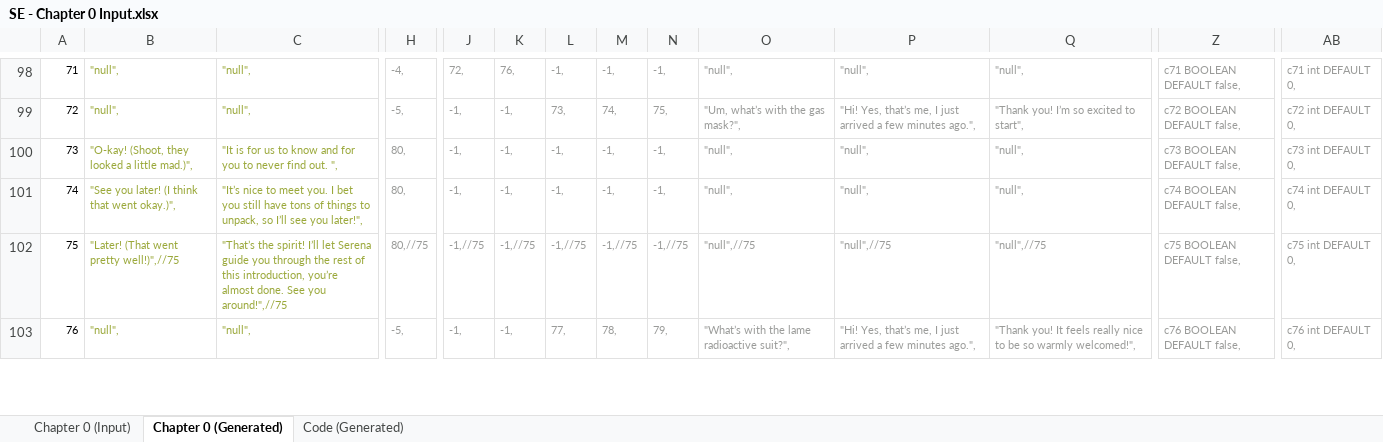
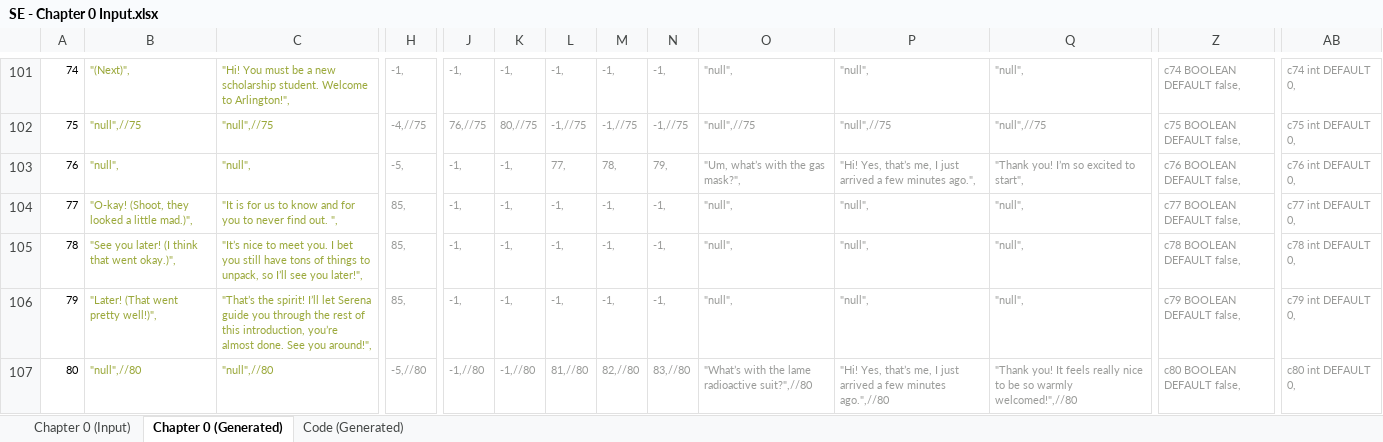
Before and after one commit to Lightshadow226/se, an Excel workbook: chapters (excel)/SE - Chapter 0 Input.xlsx, sheet Chapter 0 (Generated), drawn as a sheet; only a part is shown, gaps mark what is left out; values as stored, in another font and other column widths than the file's, no borders; removed rows and columns are numbered as before the commit, all else as after; rows hold the shown columns only; the diff covers the shown part only; the diff names each change by its address in the sheet, - before the commit and + after, or states it on an @@ line.

```diff
--- a/chapters (excel)/SE - Chapter 0 Input.xlsx (sheet Chapter 0 (Generated))
+++ b/chapters (excel)/SE - Chapter 0 Input.xlsx (sheet Chapter 0 (Generated))
@@ column A renumbered between rows 81 and 136 @@
-B101: "null",
+B101: "(Next)",
-C101: "null",
+C101: "Hi! You must be a new scholarship student. Welcome to Arlington!",
-H101: -4,
+H101: -1,
-J101: 72,
+J101: -1,
-K101: 76,
+K101: -1,
-Z101: c71 BOOLEAN DEFAULT false,
+Z101: c74 BOOLEAN DEFAULT false,
-AB101: c71 int DEFAULT 0,
+AB101: c74 int DEFAULT 0,
+row 102: 75 | "null",//75 | "null",//75 | -4,//75 | 76,//75 | 80,//75 | -1,//75 | -1,//75 | -1,//75 | "null",//75 | "null",//75 | "null",//75 | c75 BOOLEAN DEFAULT false, | c75 int DEFAULT 0,
-L103: 73,
+L103: 77,
-M103: 74,
+M103: 78,
-N103: 75,
+N103: 79,
-Z103: c72 BOOLEAN DEFAULT false,
+Z103: c76 BOOLEAN DEFAULT false,
-AB103: c72 int DEFAULT 0,
+AB103: c76 int DEFAULT 0,
-H104:H105: 80,
+H104:H105: 85,
-Z104: c73 BOOLEAN DEFAULT false,
+Z104: c77 BOOLEAN DEFAULT false,
-AB104: c73 int DEFAULT 0,
+AB104: c77 int DEFAULT 0,
-Z105: c74 BOOLEAN DEFAULT false,
+Z105: c78 BOOLEAN DEFAULT false,
-AB105: c74 int DEFAULT 0,
+AB105: c78 int DEFAULT 0,
-row 102: 75 | "Later! (That went pretty well!)",//75 | "That’s the spirit! I’ll let Serena guide you through the rest of this introduction, you’re almost done. See you around!",//75 | 80,//75 | -1,//75 | -1,//75 | -1,//75 | -1,//75 | -1,//75 | "null",//75 | "null",//75 | "null",//75 | c75 BOOLEAN DEFAULT false, | c75 int DEFAULT 0,
-B106: "null",
+B106: "Later! (That went pretty well!)",
-C106: "null",
+C106: "That’s the spirit! I’ll let Serena guide you through the rest of this introduction, you’re almost done. See you around!",
-H106: -5,
+H106: 85,
-L106: 77,
+L106: -1,
-M106: 78,
+M106: -1,
-N106: 79,
+N106: -1,
-O106: "What’s with the lame radioactive suit?",
+O106: "null",
-P106: "Hi! Yes, that’s me, I just arrived a few minutes ago.",
+P106: "null",
-Q106: "Thank you! It feels really nice to be so warmly welcomed!",
+Q106: "null",
-Z106: c76 BOOLEAN DEFAULT false,
+Z106: c79 BOOLEAN DEFAULT false,
-AB106: c76 int DEFAULT 0,
+AB106: c79 int DEFAULT 0,
+row 107: 80 | "null",//80 | "null",//80 | -5,//80 | -1,//80 | -1,//80 | 81,//80 | 82,//80 | 83,//80 | "What’s with the lame radioactive suit?",//80 | "Hi! Yes, that’s me, I just arrived a few minutes ago.",//80 | "Thank you! It feels really nice to be so warmly welcomed!",//80 | c80 BOOLEAN DEFAULT false, | c80 int DEFAULT 0,
```
Also changed, not shown: 12 added rows, 7 removed rows and 263 edited cells elsewhere in this sheet, sheet Code (Generated), sheet Chapter 0 (Input), formulas that keep their value, 24 other files.
